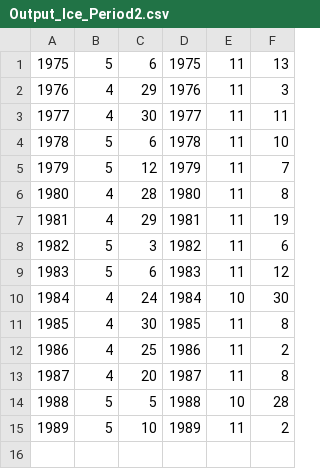
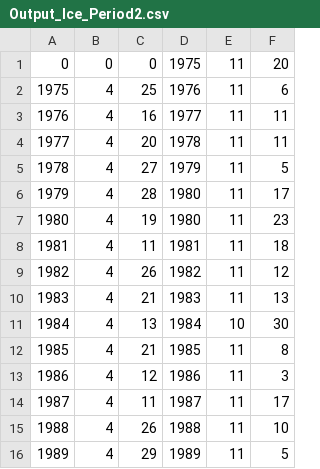
Before and after one commit to biogeochemistry/MyLake_Lake-227, a CSV file: Postproc_code/L227/Output_Ice_Period2.csv, drawn as a sheet.

```diff
--- a/Postproc_code/L227/Output_Ice_Period2.csv
+++ b/Postproc_code/L227/Output_Ice_Period2.csv
@@ -1,15 +1,16 @@
-1975,5,6,1975,11,13
-1976,4,29,1976,11,3
-1977,4,30,1977,11,11
-1978,5,6,1978,11,10
-1979,5,12,1979,11,7
-1980,4,28,1980,11,8
-1981,4,29,1981,11,19
-1982,5,3,1982,11,6
-1983,5,6,1983,11,12
-1984,4,24,1984,10,30
-1985,4,30,1985,11,8
-1986,4,25,1986,11,2
-1987,4,20,1987,11,8
-1988,5,5,1988,10,28
-1989,5,10,1989,11,2
+0,0,0,1975,11,20
+1975,4,25,1976,11,6
+1976,4,16,1977,11,11
+1977,4,20,1978,11,11
+1978,4,27,1979,11,5
+1979,4,28,1980,11,17
+1980,4,19,1980,11,23
+1981,4,11,1981,11,18
+1982,4,26,1982,11,12
+1983,4,21,1983,11,13
+1984,4,13,1984,10,30
+1985,4,21,1985,11,8
+1986,4,12,1986,11,3
+1987,4,11,1987,11,17
+1988,4,26,1988,11,10
+1989,4,29,1989,11,5
```
Also changed, not shown: Postproc_code/L227/Output_Depths_Period1.csv, Postproc_code/L227/Output_Ice.csv, 7 other files.
